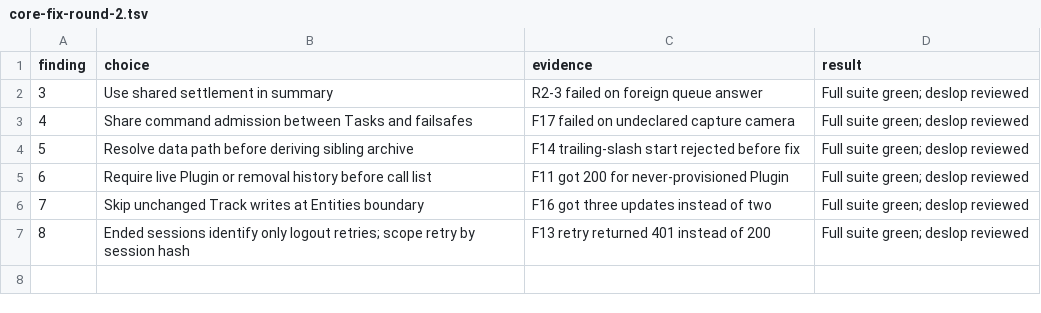
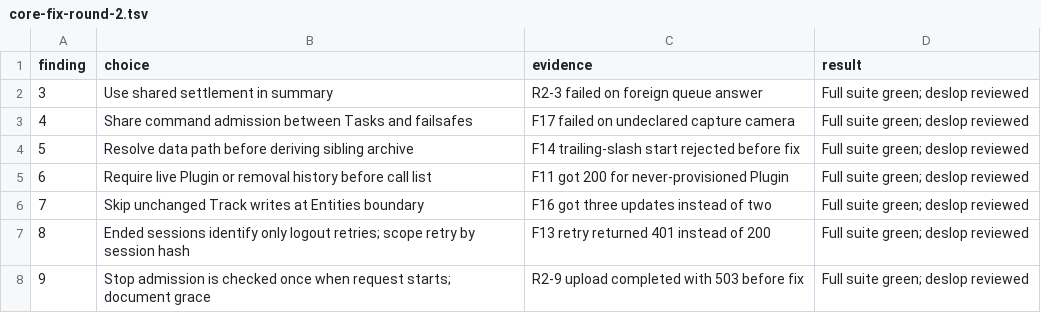
Before and after one commit to atlas-field-systems/atlas, a TSV file: .audit/core-fix-round-2.tsv, drawn as a sheet.

Commit message:
Allow admitted requests to finish during stop grace

```diff
--- a/.audit/core-fix-round-2.tsv
+++ b/.audit/core-fix-round-2.tsv
@@ -7 +7,2 @@ finding	choice	evidence	result
 8	Ended sessions identify only logout retries; scope retry by session hash	F13 retry returned 401 instead of 200	Full suite green; deslop reviewed
+9	Stop admission is checked once when request starts; document grace	R2-9 upload completed with 503 before fix	Full suite green; deslop reviewed
```
Also changed, not shown: 3 other files.
